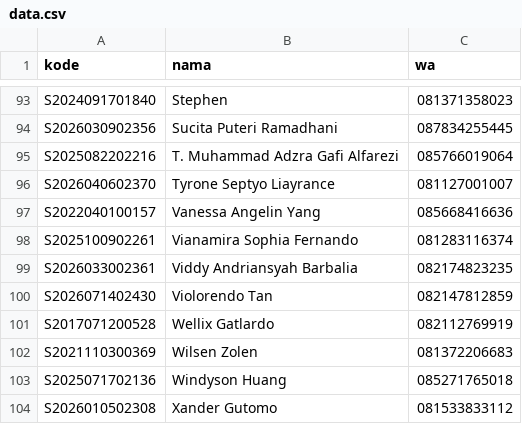
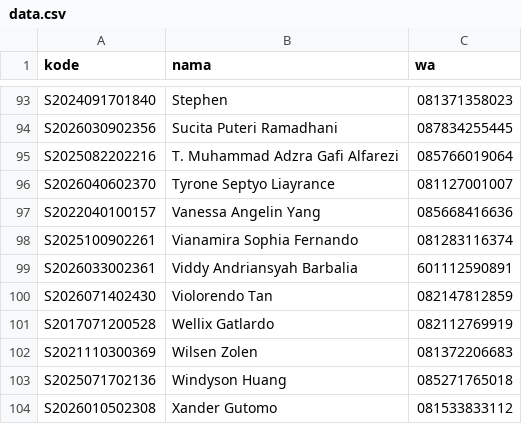
Before and after one commit to juztuzeqi/penjemputan, a CSV file: data.csv, drawn as a sheet; only a part is shown, gaps mark what is left out.

Commit message:
Restore data.csv with original content

```diff
--- a/data.csv
+++ b/data.csv
@@ -98,3 +98,3 @@ S2022040100157,Vanessa Angelin Yang,085668416636
 S2025100902261,Vianamira Sophia Fernando,081283116374
-S2026033002361,Viddy Andriansyah Barbalia,082174823235
+S2026033002361,Viddy Andriansyah Barbalia,601112590891
 S2026071402430,Violorendo Tan,082147812859
```
